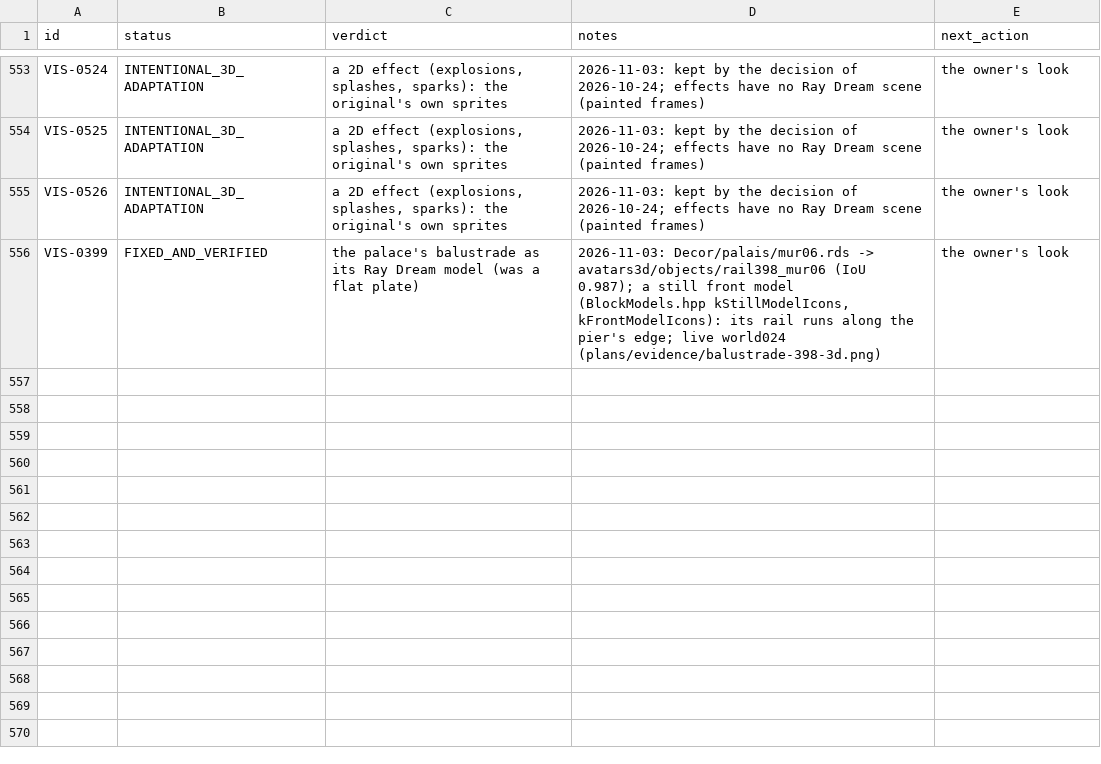
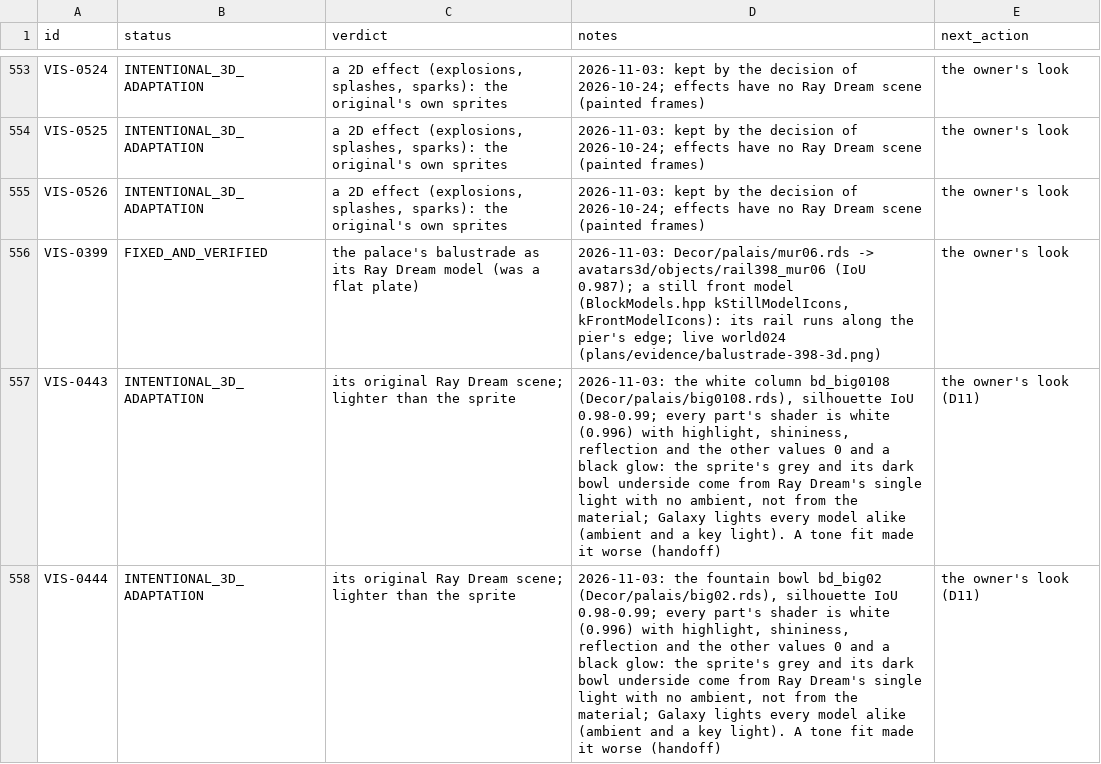
Before and after one commit to openeggbert/galaxy-eggbert, a CSV file: plans/audit/render_representation.notes.csv, drawn as a sheet; only a part is shown, gaps mark what is left out; the diff names each change by its address in the sheet, - before the commit and + after, or states it on an @@ line.

Commit message:
docs(audit): the fountain bowl and column are lighter than their sprites by lighting, not material

```diff
--- a/plans/audit/render_representation.notes.csv
+++ b/plans/audit/render_representation.notes.csv
+row 557: VIS-0443 | INTENTIONAL_3D_ADAPTATION | its original Ray Dream scene; lighter than the sprite | 2026-11-03: the white column bd_big0108 (Decor/palais/big0108.rds), silhouette IoU 0.98-0.99; every part's shader is white (0.996) with highlight, shininess, reflection and the other values 0 and a black glow: the sprite's grey and its dark bowl underside come from Ray Dream's single light with no ambient, not from the material; Galaxy lights every model alike (ambient and a key light). A tone fit made it worse (handoff) | the owner's look (D11)
+row 558: VIS-0444 | INTENTIONAL_3D_ADAPTATION | its original Ray Dream scene; lighter than the sprite | 2026-11-03: the fountain bowl bd_big02 (Decor/palais/big02.rds), silhouette IoU 0.98-0.99; every part's shader is white (0.996) with highlight, shininess, reflection and the other values 0 and a black glow: the sprite's grey and its dark bowl underside come from Ray Dream's single light with no ambient, not from the material; Galaxy lights every model alike (ambient and a key light). A tone fit made it worse (handoff) | the owner's look (D11)
```
Also changed, not shown: plans/audit/render_representation.csv.
